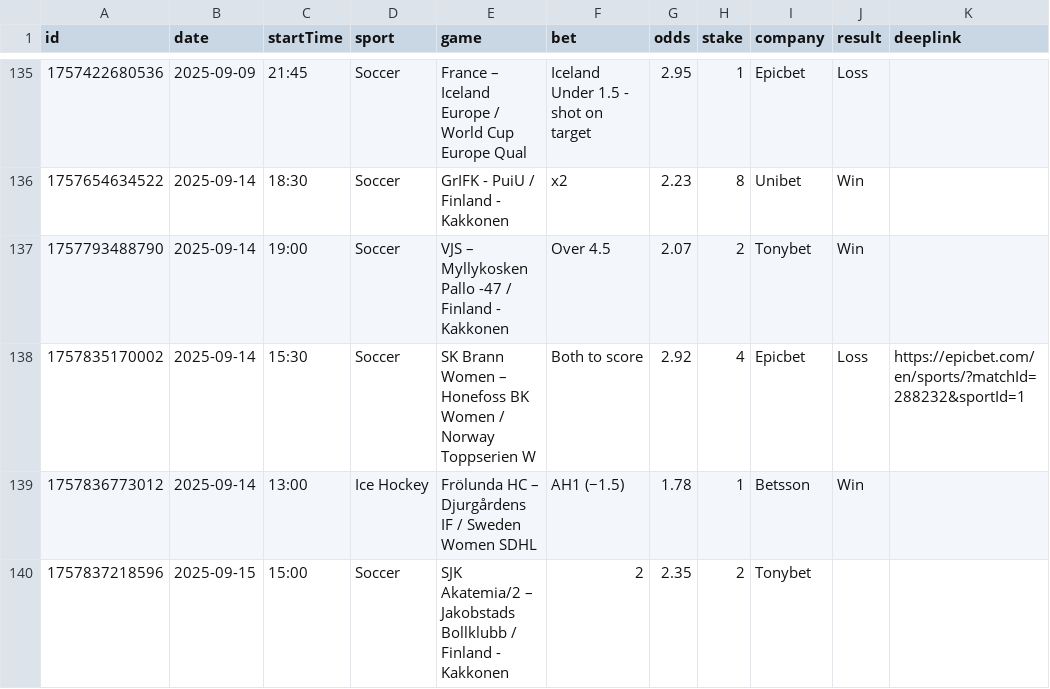
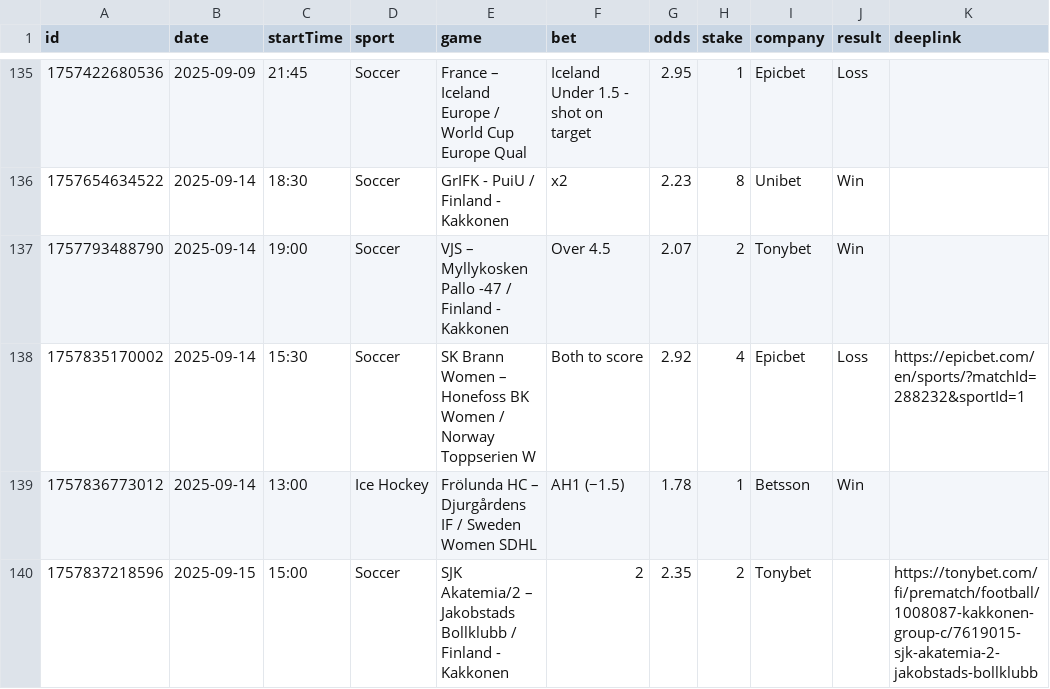
Before and after one commit to bjoorck/Bestvaluebets, a CSV file: tips.csv, drawn as a sheet; only a part is shown, gaps mark what is left out.

Commit message:
Update tips.csv

```diff
--- a/tips.csv
+++ b/tips.csv
@@ -139,2 +139,2 @@ id,date,startTime,sport,game,bet,odds,stake,company,result,deeplink
 "1757836773012","2025-09-14","13:00","Ice Hockey","Frölunda HC – Djurgårdens IF / Sweden Women SDHL","AH1 (−1.5)","1.78","1","Betsson","Win",""
-"1757837218596","2025-09-15","15:00","Soccer","SJK Akatemia/2 – Jakobstads Bollklubb / Finland - Kakkonen","2","2.35","2","Tonybet","",""
+"1757837218596","2025-09-15","15:00","Soccer","SJK Akatemia/2 – Jakobstads Bollklubb / Finland - Kakkonen","2","2.35","2","Tonybet","","https://tonybet.com/fi/prematch/football/1008087-kakkonen-group-c/7619015-sjk-akatemia-2-jakobstads-bollklubb"
```
